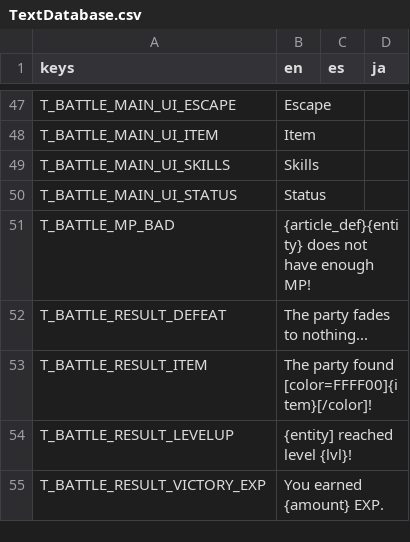
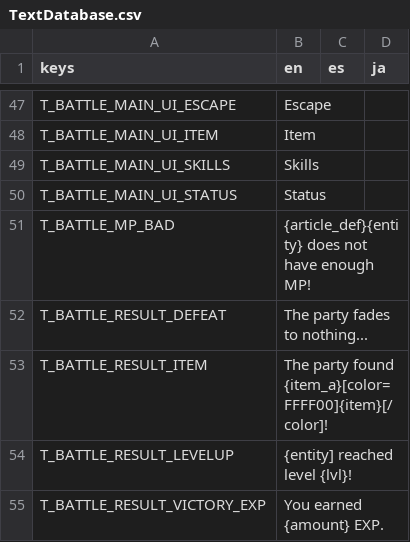
Before and after one commit to Tougon/CopyrightRPG, a CSV file: assets/Localization/TextDatabase.csv, drawn as a sheet; only a part is shown, gaps mark what is left out.

Commit message:
11-18-25 - EXP Fixes
Refined EXP Curve values so leveling up makes sense
Lowered EXP gain for every enemy in the L group
Removed unwanted first turn behavior from Ins. Frodd
Ins. Frodd is once again more likely to use the spread move
Lowered encounter reroll rate to 0.6 seconds
Text display for move obtain now only highlights the move in yellow, omitting the article

```diff
--- a/assets/Localization/TextDatabase.csv
+++ b/assets/Localization/TextDatabase.csv
@@ -52,3 +52,3 @@ T_BATTLE_MP_BAD,{article_def}{entity} does not have enough MP!,,
 T_BATTLE_RESULT_DEFEAT,The party fades to nothing...,,
-T_BATTLE_RESULT_ITEM,The party found [color=FFFF00]{item}[/color]!,,
+T_BATTLE_RESULT_ITEM,The party found {item_a}[color=FFFF00]{item}[/color]!,,
 T_BATTLE_RESULT_LEVELUP,{entity] reached level {lvl}!,,
```
Also changed, not shown: 12 other files.
